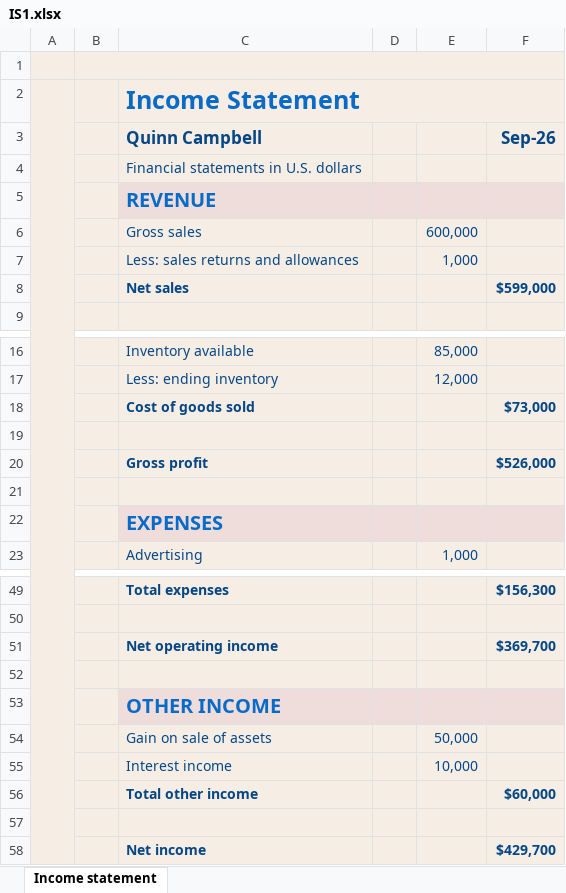
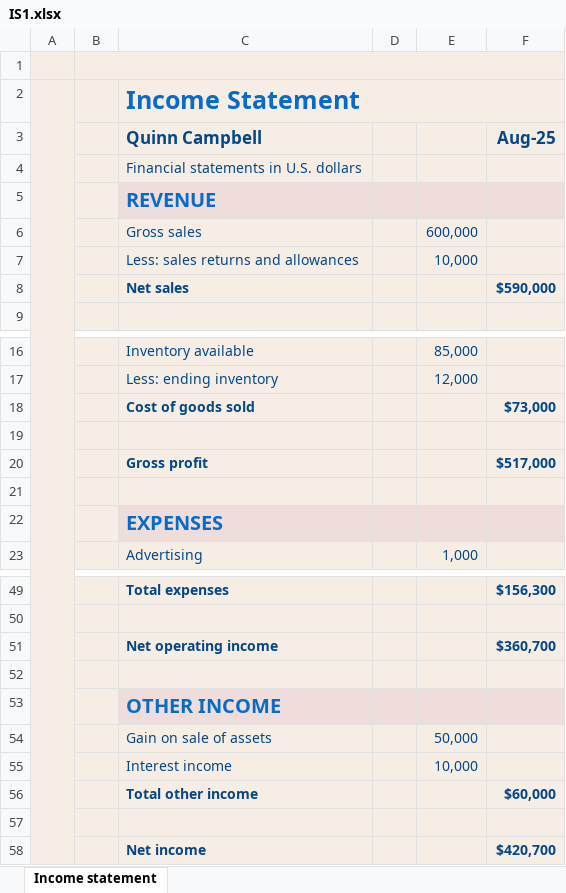
Before and after one commit to Kiveshan/BizExecData, an Excel workbook: uploads/IS1.xlsx, sheet Income statement, drawn as a sheet; only a part is shown, gaps mark what is left out; values as stored, in another font and other column widths than the file's, no borders; the diff names each change by its address in the sheet, - before the commit and + after, or states it on an @@ line.

Commit message:
Restore the IS1.xlsx test fixture
a36e7f7 committed an edited copy of the Excel test fixture (report date
moved to Sep-26 and figures changed so line items no longer reconcile to
the total), which failed four Excel normaliser tests and stopped the
deploy at the test step. Restores the workbook from 20e8bfd.

```diff
--- a/uploads/IS1.xlsx (sheet Income statement)
+++ b/uploads/IS1.xlsx (sheet Income statement)
-F3: Sep-26
+F3: Aug-25
-E7: 1,000
+E7: 10,000
-F8 (Aug-25): $599,000
+F8 (Aug-25): $590,000
-F20 (Aug-25): $526,000
+F20 (Aug-25): $517,000
-F51 (Aug-25): $369,700
+F51 (Aug-25): $360,700
-F58 (Aug-25): $429,700
+F58 (Aug-25): $420,700
```
